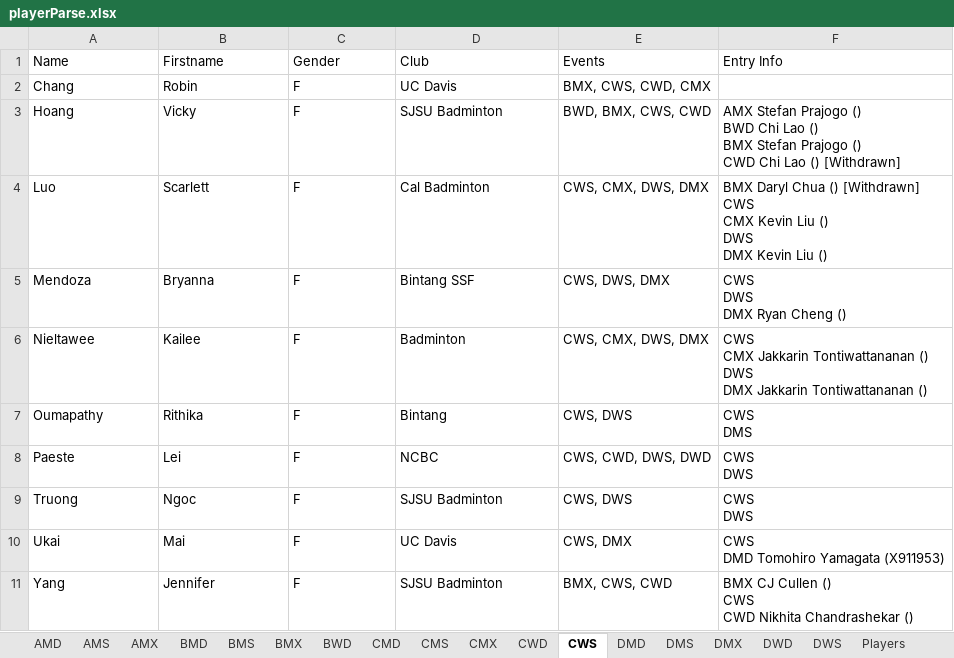
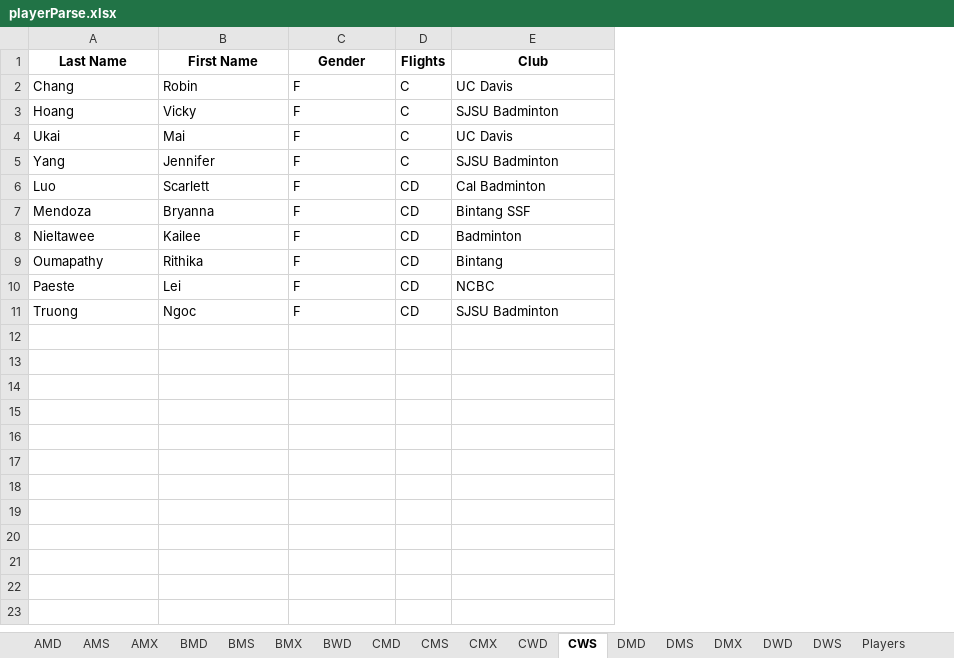
Before and after one commit to katduong/draw-maker, an Excel workbook: playerParse.xlsx, sheet CWS, drawn as a sheet; values as stored, in another font and other column widths than the file's, no borders; removed rows and columns are numbered as before the commit, all else as after; ↵ is a line break in a cell; the diff names each change by its address in the sheet, - before the commit and + after, or states it on an @@ line.

```diff
--- a/playerParse.xlsx (sheet CWS)
+++ b/playerParse.xlsx (sheet CWS)
+column D (Flights), rows 2-3: C | C; rows 6-11: all CD
-column E (Events), rows 2-9: BMX, CWS, CWD, CMX | BWD, BMX, CWS, CWD | CWS, CMX, DWS, DMX | CWS, DWS, DMX | CWS, CMX, DWS, DMX | CWS, DWS | CWS, CWD, DWS, DWD | CWS, DWS
-column F (Entry Info), rows 3-9: AMX Stefan Prajogo () ↵ BWD Chi Lao () ↵ BMX Stefan Prajogo () ↵ CWD Chi Lao () [Withdrawn] | BMX Daryl Chua () [Withdrawn] ↵ CWS ↵ CMX Kevin Liu () ↵ DWS ↵ DMX Kevin Liu () | CWS ↵ DWS ↵ DMX Ryan Cheng () | CWS ↵ CMX Jakkarin Tontiwattananan () ↵ DWS ↵ DMX Jakkarin Tontiwattananan () | CWS ↵ DMS | CWS ↵ DWS | CWS ↵ DWS
-A1: Name
+A1: Last Name
@@ A1:C1 bold: off → on, alignment: left → center @@
-B1: Firstname
+B1: First Name
@@ E1 bold: off → on, alignment: left → center @@
@@ row 10 moved to row 4: Ukai @@
@@ row 11 moved to row 5: Yang @@
```
Also changed, not shown: sheet DMD, sheet CMD, sheet DMX, sheet CMX, sheet BMD, sheet Players, 11 more sheets, playerList.xlsx, 14 other files.
